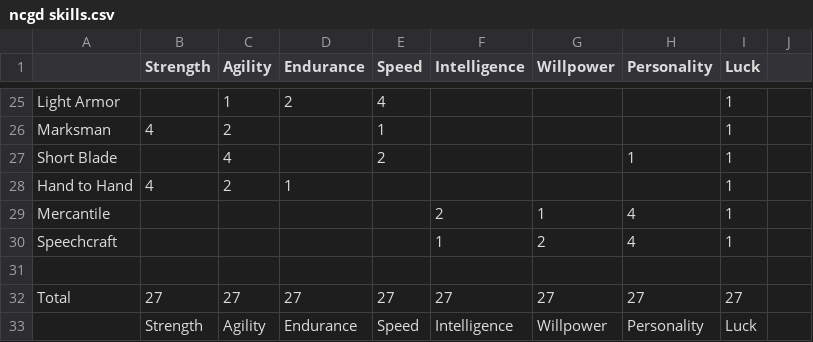
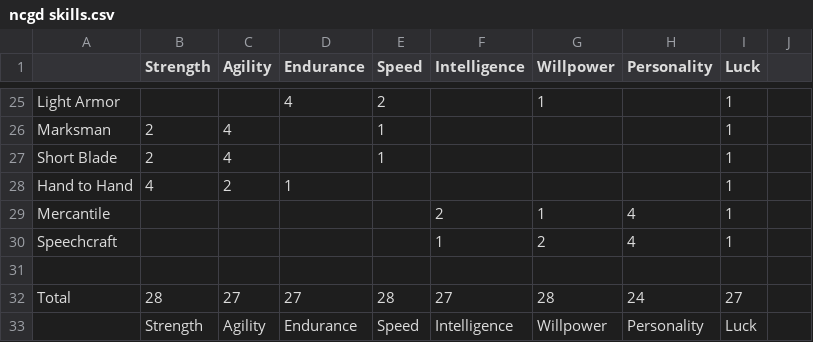
Before and after one commit to tannertechnology/test, a CSV file: ncgd skills.csv, drawn as a sheet; only a part is shown, gaps mark what is left out; the diff covers the shown part only; the diff names each change by its address in the sheet, - before the commit and + after, or states it on an @@ line.

```diff
--- a/ncgd skills.csv
+++ b/ncgd skills.csv
-C25 (Agility): 1
+C25 (Agility): (empty)
-D25 (Endurance): 2
+D25 (Endurance): 4
-E25 (Speed): 4
+E25 (Speed): 2
-G25 (Willpower): (empty)
+G25 (Willpower): 1
-B26 (Strength): 4
+B26 (Strength): 2
-C26 (Agility): 2
+C26 (Agility): 4
-B27 (Strength): (empty)
+B27 (Strength): 2
-E27 (Speed): 2
+E27 (Speed): 1
-H27 (Personality): 1
+H27 (Personality): (empty)
-B32 (Strength): 27
+B32 (Strength): 28
-E32 (Speed): 27
+E32 (Speed): 28
-G32 (Willpower): 27
+G32 (Willpower): 28
-H32 (Personality): 27
+H32 (Personality): 24
```
Also changed, not shown: 30 edited cells elsewhere in this file.
